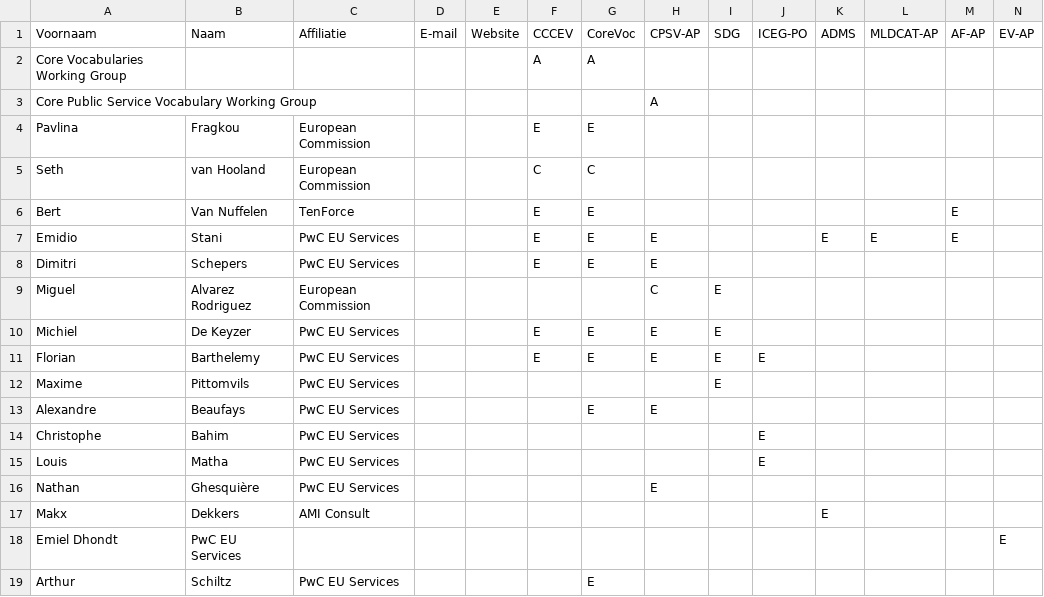
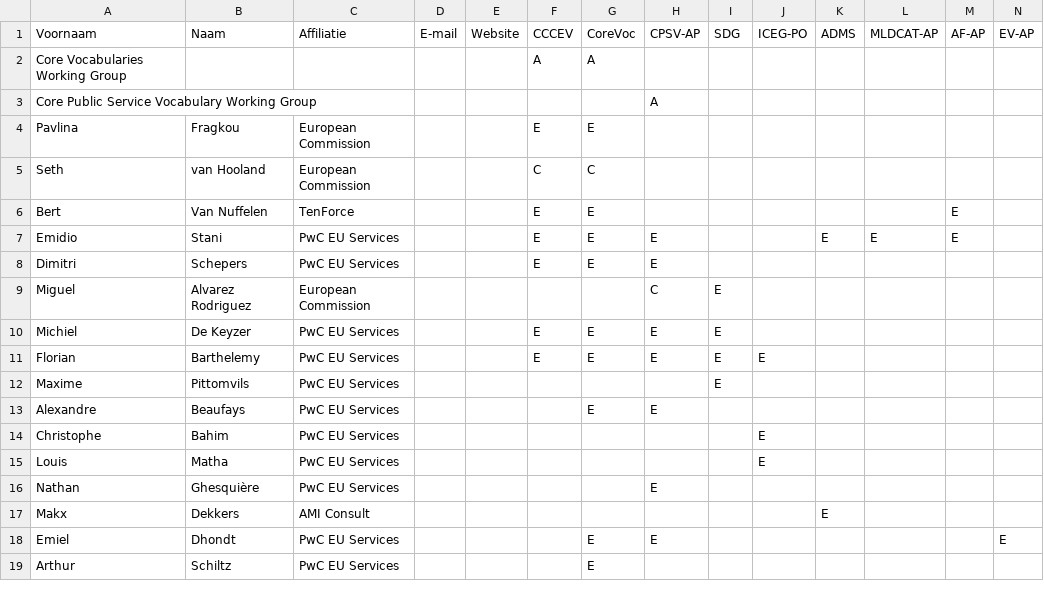
Before and after one commit to SEMICeu/uri.semic.eu-thema, a CSV file: stakeholders.csv, drawn as a sheet.

```diff
--- a/stakeholders.csv
+++ b/stakeholders.csv
@@ -17,3 +17,3 @@ Nathan;Ghesquière;PwC EU Services;;;;;E;;;;;;
 Makx;Dekkers;AMI Consult;;;;;;;;E;;;
-Emiel Dhondt;PwC EU Services;;;;;;;;;;;;E
+Emiel;Dhondt;PwC EU Services;;;;E;E;;;;;;E
 Arthur;Schiltz;PwC EU Services;;;;E;;;;;;;
```
Also changed, not shown: 2 other files.
